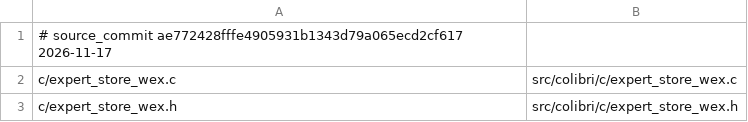
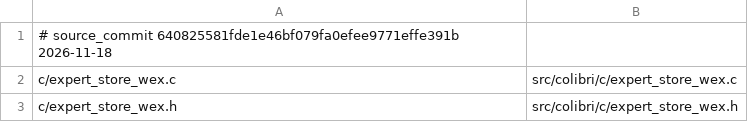
Before and after one commit to KairaCode/Wex-WRN2, a TSV file: sync-map.tsv, drawn as a sheet; only a part is shown.

Commit message:
sync: c/tests/test_v4_mirror_guard_source.py from the engine tree (the failed-upload rollback of upstream 4891a34d, an attach without a host copy gives up no victim); line 1 of sync-map.tsv to 640825581fde 2026-11-18, CHANGELOG and STATUS note

```diff
--- a/sync-map.tsv
+++ b/sync-map.tsv
@@ -1,2 +1,2 @@
-# source_commit ae772428fffe4905931b1343d79a065ecd2cf617 2026-11-17
+# source_commit 640825581fde1e46bf079fa0efee9771effe391b 2026-11-18
 c/expert_store_wex.c	src/colibri/c/expert_store_wex.c
```
Also changed, not shown: 3 other files.
